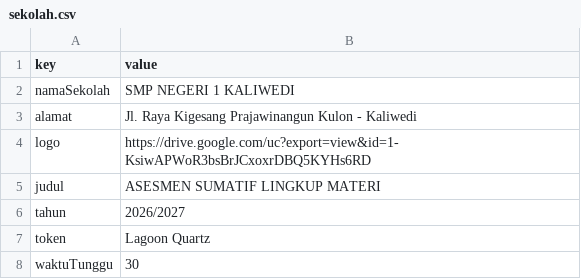
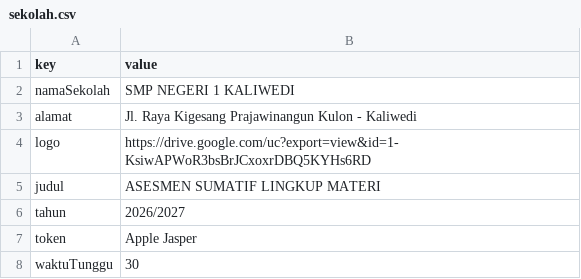
Before and after one commit to SMPN1KALIWEDI/ujian-smpn1kaliwedi, a CSV file: data/sekolah.csv, drawn as a sheet.

Commit message:
Update data/sekolah.csv - 2026-08-31T09:40:40.910Z

```diff
--- a/data/sekolah.csv
+++ b/data/sekolah.csv
@@ -6,3 +6,3 @@ judul,ASESMEN SUMATIF LINGKUP MATERI
 tahun,2026/2027
-token,Lagoon Quartz
+token,Apple Jasper
 waktuTunggu,30
```
